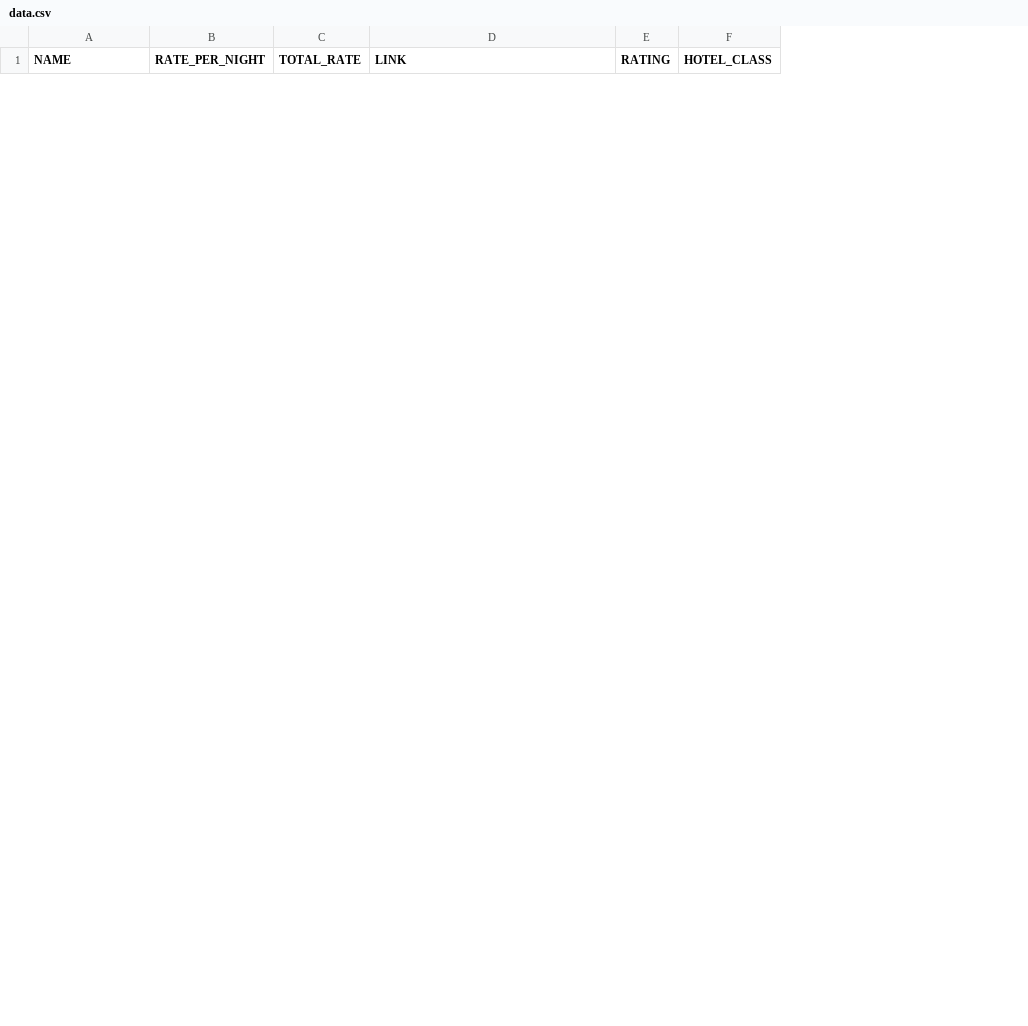
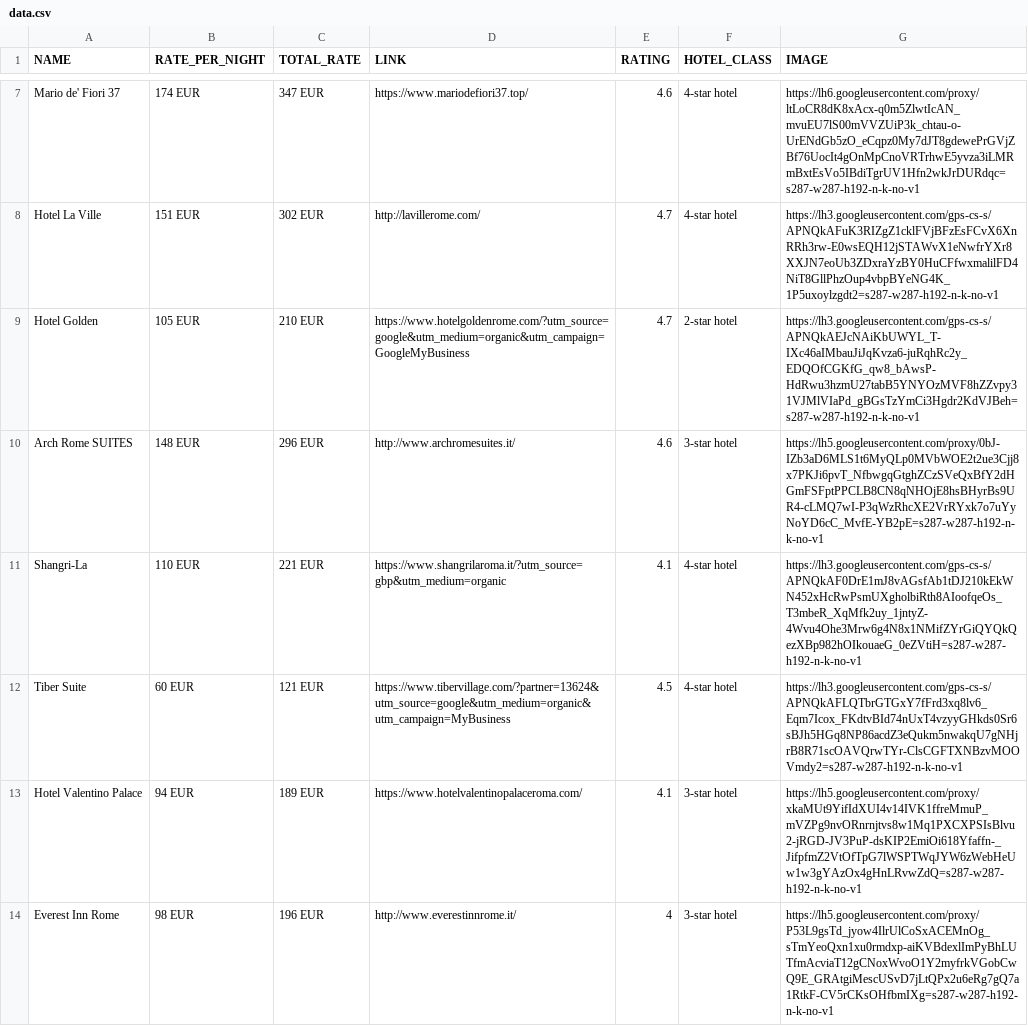
Before and after one commit to teodor19stavarache/proiectPIP, a CSV file: output/data.csv, drawn as a sheet; only a part is shown, gaps mark what is left out; the diff covers the shown part only; the diff names each change by its address in the sheet, - before the commit and + after, or states it on an @@ line.

Commit message:
hotelAPI/JSONtoSQL script updates

```diff
--- a/output/data.csv
+++ b/output/data.csv
+column G (IMAGE), empty
+row 7: Mario de' Fiori 37 | 174 EUR | 347 EUR | https://www.mariodefiori37.top/ | 4.6 | 4-star hotel | https://lh6.googleusercontent.com/proxy/ltLoCR8dK8xAcx-q0m5ZlwtIcAN_mvuEU7lS00mVVZUiP3k_chtau-o-UrENdGb5zO_eCqpz0My7dJT8gdewePrGVjZBf76UocIt4gOnMpCnoVRTrhwE5yvza3iLMRmBxtEsVo5IBdiTgrUV1Hfn2wkJrDURdqc=s287-w287-h192-n-k-no-v1
+row 8: Hotel La Ville | 151 EUR | 302 EUR | http://lavillerome.com/ | 4.7 | 4-star hotel | https://lh3.googleusercontent.com/gps-cs-s/APNQkAFuK3RIZgZ1cklFVjBFzEsFCvX6XnRRh3rw-E0wsEQH12jSTAWvX1eNwfrYXr8XXJN7eoUb3ZDxraYzBY0HuCFfwxmalilFD4NiT8GllPhzOup4vbpBYeNG4K_1P5uxoylzgdt2=s287-w287-h192-n-k-no-v1
+row 9: Hotel Golden | 105 EUR | 210 EUR | https://www.hotelgoldenrome.com/?utm_source=google&utm_medium=organic&utm_campaign=GoogleMyBusiness | 4.7 | 2-star hotel | https://lh3.googleusercontent.com/gps-cs-s/APNQkAEJcNAiKbUWYL_T-IXc46aIMbauJiJqKvza6-juRqhRc2y_EDQOfCGKfG_qw8_bAwsP-HdRwu3hzmU27tabB5YNYOzMVF8hZZvpy31VJMlVIaPd_gBGsTzYmCi3Hgdr2KdVJBeh=s287-w287-h192-n-k-no-v1
+row 10: Arch Rome SUITES | 148 EUR | 296 EUR | http://www.archromesuites.it/ | 4.6 | 3-star hotel | https://lh5.googleusercontent.com/proxy/0bJ-IZb3aD6MLS1t6MyQLp0MVbWOE2t2ue3Cjj8x7PKJi6pvT_NfbwgqGtghZCzSVeQxBfY2dHGmFSFptPPCLB8CN8qNHOjE8hsBHyrBs9UR4-cLMQ7wI-P3qWzRhcXE2VrRYxk7o7uYyNoYD6cC_MvfE-YB2pE=s287-w287-h192-n-k-no-v1
+row 11: Shangri-La | 110 EUR | 221 EUR | https://www.shangrilaroma.it/?utm_source=gbp&utm_medium=organic | 4.1 | 4-star hotel | https://lh3.googleusercontent.com/gps-cs-s/APNQkAF0DrE1mJ8vAGsfAb1tDJ210kEkWN452xHcRwPsmUXgholbiRth8AIoofqeOs_T3mbeR_XqMfk2uy_1jntyZ-4Wvu4Ohe3Mrw6g4N8x1NMifZYrGiQYQkQezXBp982hOIkouaeG_0eZVtiH=s287-w287-h192-n-k-no-v1
+row 12: Tiber Suite | 60 EUR | 121 EUR | https://www.tibervillage.com/?partner=13624&utm_source=google&utm_medium=organic&utm_campaign=MyBusiness | 4.5 | 4-star hotel | https://lh3.googleusercontent.com/gps-cs-s/APNQkAFLQTbrGTGxY7fFrd3xq8lv6_Eqm7Icox_FKdtvBId74nUxT4vzyyGHkds0Sr6sBJh5HGq8NP86acdZ3eQukm5nwakqU7gNHjrB8R71scOAVQrwTYr-ClsCGFTXNBzvMOOVmdy2=s287-w287-h192-n-k-no-v1
+row 13: Hotel Valentino Palace | 94 EUR | 189 EUR | https://www.hotelvalentinopalaceroma.com/ | 4.1 | 3-star hotel | https://lh5.googleusercontent.com/proxy/xkaMUt9YifIdXUI4v14IVK1ffreMmuP_mVZPg9nvORnrnjtvs8w1Mq1PXCXPSIsBlvu2-jRGD-JV3PuP-dsKIP2EmiOi618Yfaffn-_JifpfmZ2VtOfTpG7lWSPTWqJYW6zWebHeUw1w3gYAzOx4gHnLRvwZdQ=s287-w287-h192-n-k-no-v1
+row 14: Everest Inn Rome | 98 EUR | 196 EUR | http://www.everestinnrome.it/ | 4 | 3-star hotel | https://lh5.googleusercontent.com/proxy/P53L9gsTd_jyow4IlrUlCoSxACEMnOg_sTmYeoQxn1xu0rmdxp-aiKVBdexlImPyBhLUTfmAcviaT12gCNoxWvoO1Y2myfrkVGobCwQ9E_GRAtgiMescUSvD7jLtQPx2u6eRg7gQ7a1RtkF-CV5rCKsOHfbmIXg=s287-w287-h192-n-k-no-v1
```
Also changed, not shown: 5 added rows and 2 removed rows elsewhere in this file, 7 other files.
